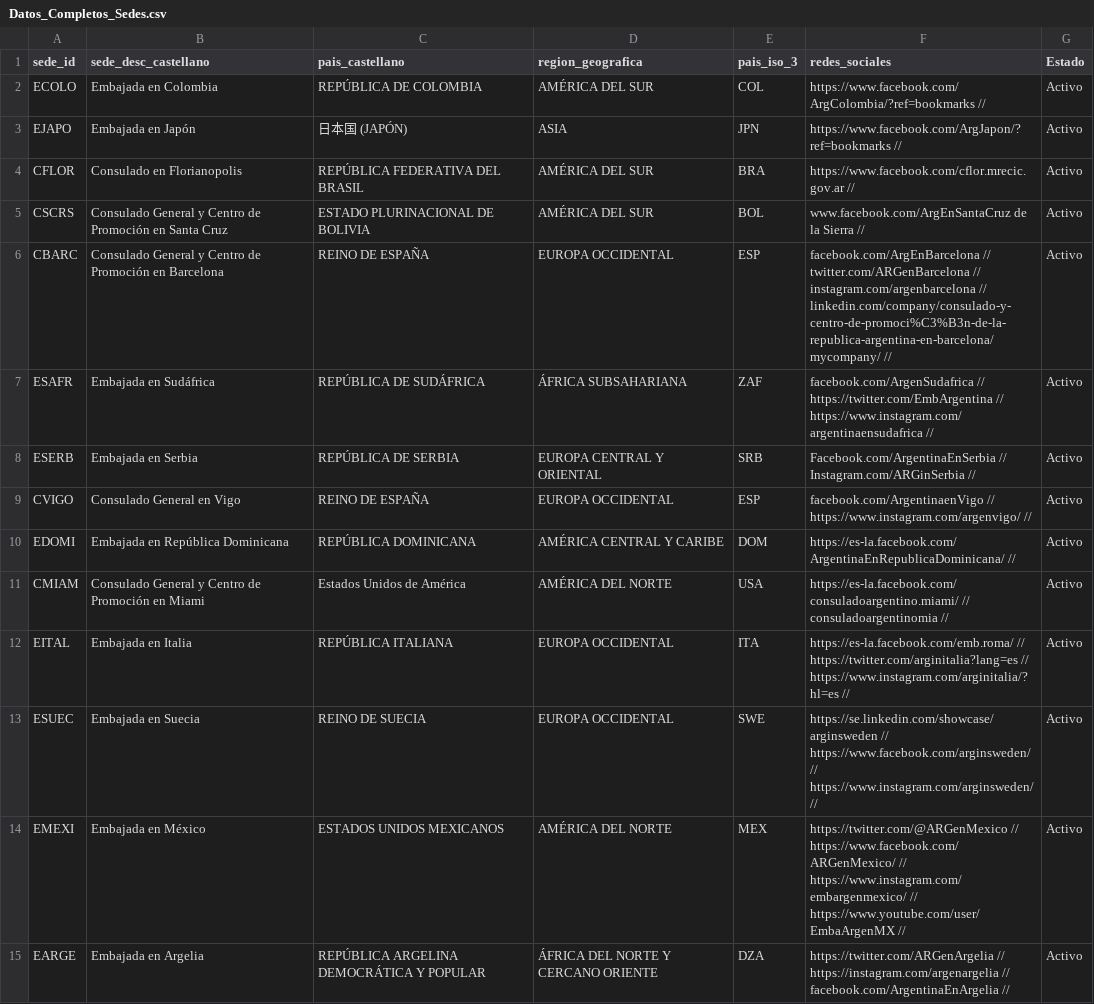
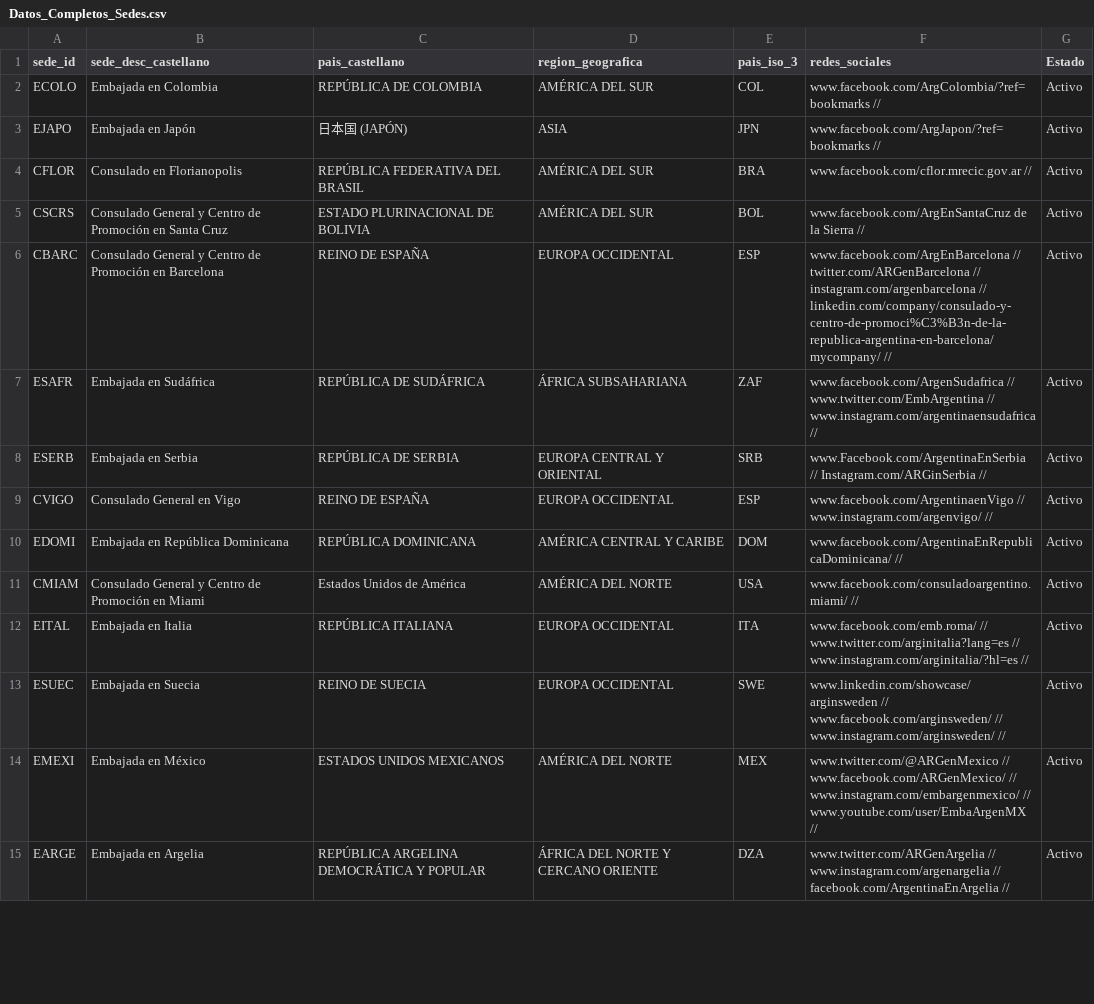
Before and after one commit to RoccaSantiago/LaboDatos, a CSV file: TP/Datasets/NEW/Datos_Completos_Sedes.csv, drawn as a sheet; only a part is shown; the diff covers the shown part only.

```diff
--- a/TP/Datasets/NEW/Datos_Completos_Sedes.csv
+++ b/TP/Datasets/NEW/Datos_Completos_Sedes.csv
@@ -1,15 +1,15 @@
 sede_id,sede_desc_castellano,pais_castellano,region_geografica,pais_iso_3,redes_sociales,Estado
-ECOLO,Embajada  en  Colombia,REPÚBLICA  DE  COLOMBIA,AMÉRICA  DEL  SUR,COL, https://www.facebook.com/ArgColombia/?ref=bookmarks  //,Activo
-EJAPO,Embajada  en  Japón,日本国  (JAPÓN),ASIA,JPN, https://www.facebook.com/ArgJapon/?ref=bookmarks  //  ,Activo
-CFLOR,Consulado  en  Florianopolis,REPÚBLICA  FEDERATIVA  DEL  BRASIL,AMÉRICA  DEL  SUR,BRA, https://www.facebook.com/cflor.mrecic.gov.ar  //  ,Activo
+ECOLO,Embajada  en  Colombia,REPÚBLICA  DE  COLOMBIA,AMÉRICA  DEL  SUR,COL, www.facebook.com/ArgColombia/?ref=bookmarks //,Activo
+EJAPO,Embajada  en  Japón,日本国  (JAPÓN),ASIA,JPN, www.facebook.com/ArgJapon/?ref=bookmarks  //  ,Activo
+CFLOR,Consulado  en  Florianopolis,REPÚBLICA  FEDERATIVA  DEL  BRASIL,AMÉRICA  DEL  SUR,BRA, www.facebook.com/cflor.mrecic.gov.ar  //  ,Activo
 CSCRS,Consulado  General  y  Centro  de  Promoción  en  Santa  Cruz,ESTADO  PLURINACIONAL  DE  BOLIVIA,AMÉRICA  DEL  SUR,BOL, www.facebook.com/ArgEnSantaCruz  de  la  Sierra  //  ,Activo
-CBARC,Consulado  General  y  Centro  de  Promoción  en  Barcelona,REINO  DE  ESPAÑA,EUROPA  OCCIDENTAL,ESP,facebook.com/ArgEnBarcelona  //  twitter.com/ARGenBarcelona  //  instagram.com/argenbarcelona   //  linkedin.com/company/consulado-y-centro-de-promoci%C3%B3n-de-la-republica-argentina-en-barcelona/mycompany/  //  ,Activo
-ESAFR,Embajada  en  Sudáfrica,REPÚBLICA  DE  SUDÁFRICA,ÁFRICA  SUBSAHARIANA,ZAF,facebook.com/ArgenSudafrica  //  https://twitter.com/EmbArgentina  //  https://www.instagram.com/argentinaensudafrica  //  ,Activo
-ESERB,Embajada  en  Serbia,REPÚBLICA  DE  SERBIA,EUROPA  CENTRAL  Y  ORIENTAL,SRB,Facebook.com/ArgentinaEnSerbia  //  Instagram.com/ARGinSerbia  //  ,Activo
-CVIGO,Consulado  General  en  Vigo,REINO  DE  ESPAÑA,EUROPA  OCCIDENTAL,ESP,facebook.com/ArgentinaenVigo  //  https://www.instagram.com/argenvigo/  //  ,Activo
-EDOMI,Embajada  en  República  Dominicana,REPÚBLICA  DOMINICANA,AMÉRICA  CENTRAL  Y  CARIBE,DOM,https://es-la.facebook.com/ArgentinaEnRepublicaDominicana/  //  ,Activo
-CMIAM,Consulado  General  y  Centro  de  Promoción  en  Miami,Estados  Unidos  de  América,AMÉRICA  DEL  NORTE,USA,https://es-la.facebook.com/consuladoargentino.miami/  //  consuladoargentinomia  // ,Activo
-EITAL,Embajada  en  Italia,REPÚBLICA  ITALIANA,EUROPA  OCCIDENTAL,ITA,https://es-la.facebook.com/emb.roma/  //  https://twitter.com/arginitalia?lang=es  //  https://www.instagram.com/arginitalia/?hl=es  //  ,Activo
-ESUEC,Embajada  en  Suecia,REINO  DE  SUECIA,EUROPA  OCCIDENTAL,SWE,https://se.linkedin.com/showcase/arginsweden  //  https://www.facebook.com/arginsweden/  //  https://www.instagram.com/arginsweden/  //  ,Activo
-EMEXI,Embajada  en  México,ESTADOS  UNIDOS  MEXICANOS,AMÉRICA  DEL  NORTE,MEX,https://twitter.com/@ARGenMexico  //  https://www.facebook.com/ARGenMexico/  //  https://www.instagram.com/embargenmexico/  //  https://www.youtube.com/user/EmbaArgenMX  //  ,Activo
-EARGE,Embajada  en  Argelia,REPÚBLICA  ARGELINA  DEMOCRÁTICA  Y  POPULAR,ÁFRICA  DEL  NORTE  Y  CERCANO  ORIENTE,DZA,https://twitter.com/ARGenArgelia  //  https://instagram.com/argenargelia  //  facebook.com/ArgentinaEnArgelia  //  ,Activo
+CBARC,Consulado  General  y  Centro  de  Promoción  en  Barcelona,REINO  DE  ESPAÑA,EUROPA  OCCIDENTAL,ESP,www.facebook.com/ArgEnBarcelona  //  twitter.com/ARGenBarcelona  //  instagram.com/argenbarcelona   //  linkedin.com/company/consulado-y-centro-de-promoci%C3%B3n-de-la-republica-argentina-en-barcelona/mycompany/  //  ,Activo
+ESAFR,Embajada  en  Sudáfrica,REPÚBLICA  DE  SUDÁFRICA,ÁFRICA  SUBSAHARIANA,ZAF,www.facebook.com/ArgenSudafrica  //  www.twitter.com/EmbArgentina  //  www.instagram.com/argentinaensudafrica  //  ,Activo
+ESERB,Embajada  en  Serbia,REPÚBLICA  DE  SERBIA,EUROPA  CENTRAL  Y  ORIENTAL,SRB,www.Facebook.com/ArgentinaEnSerbia  //  Instagram.com/ARGinSerbia  //  ,Activo
+CVIGO,Consulado  General  en  Vigo,REINO  DE  ESPAÑA,EUROPA  OCCIDENTAL,ESP,www.facebook.com/ArgentinaenVigo  //  www.instagram.com/argenvigo/  //  ,Activo
+EDOMI,Embajada  en  República  Dominicana,REPÚBLICA  DOMINICANA,AMÉRICA  CENTRAL  Y  CARIBE,DOM,www.facebook.com/ArgentinaEnRepublicaDominicana/  //  ,Activo
+CMIAM,Consulado  General  y  Centro  de  Promoción  en  Miami,Estados  Unidos  de  América,AMÉRICA  DEL  NORTE,USA,www.facebook.com/consuladoargentino.miami/ // ,Activo
+EITAL,Embajada  en  Italia,REPÚBLICA  ITALIANA,EUROPA  OCCIDENTAL,ITA,www.facebook.com/emb.roma/  //  www.twitter.com/arginitalia?lang=es  //  www.instagram.com/arginitalia/?hl=es  //  ,Activo
+ESUEC,Embajada  en  Suecia,REINO  DE  SUECIA,EUROPA  OCCIDENTAL,SWE,www.linkedin.com/showcase/arginsweden  //  www.facebook.com/arginsweden/  //  www.instagram.com/arginsweden/  //  ,Activo
+EMEXI,Embajada  en  México,ESTADOS  UNIDOS  MEXICANOS,AMÉRICA  DEL  NORTE,MEX,www.twitter.com/@ARGenMexico  //  www.facebook.com/ARGenMexico/  //  www.instagram.com/embargenmexico/  //  www.youtube.com/user/EmbaArgenMX  //  ,Activo
+EARGE,Embajada  en  Argelia,REPÚBLICA  ARGELINA  DEMOCRÁTICA  Y  POPULAR,ÁFRICA  DEL  NORTE  Y  CERCANO  ORIENTE,DZA,www.twitter.com/ARGenArgelia  //  www.instagram.com/argenargelia  //  facebook.com/ArgentinaEnArgelia  //  ,Activo
```
Also changed, not shown: 92 edited cells elsewhere in this file, 1 other file.
